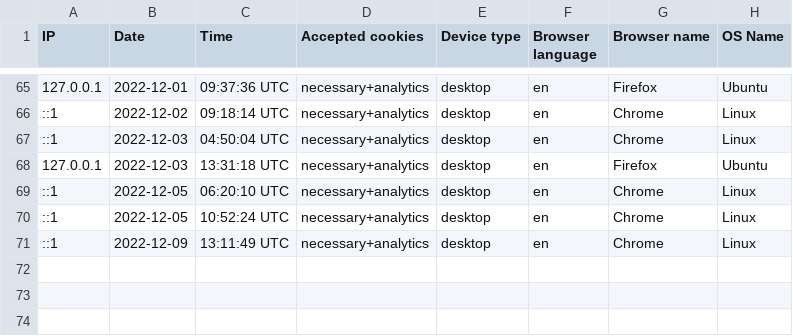
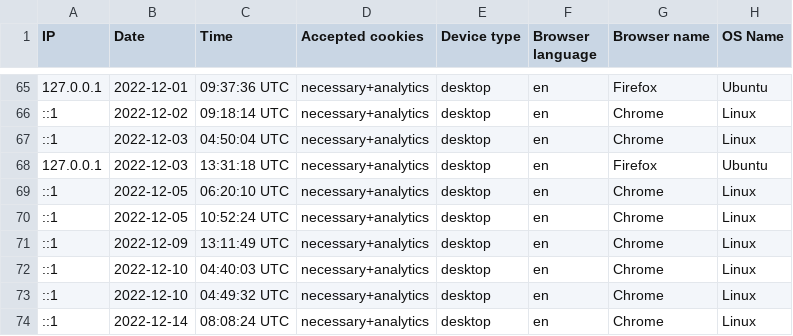
Before and after one commit to dany-dev/bunchful, a CSV file: uploads/cookie_consent/data.csv, drawn as a sheet; only a part is shown, gaps mark what is left out; the diff names each change by its address in the sheet, - before the commit and + after, or states it on an @@ line.

```diff
--- a/uploads/cookie_consent/data.csv
+++ b/uploads/cookie_consent/data.csv
+row 72: ::1 | 2022-12-10 | 04:40:03 UTC | necessary+analytics | desktop | en | Chrome | Linux
+row 73: ::1 | 2022-12-10 | 04:49:32 UTC | necessary+analytics | desktop | en | Chrome | Linux
+row 74: ::1 | 2022-12-14 | 08:08:24 UTC | necessary+analytics | desktop | en | Chrome | Linux
```
Also changed, not shown: 14 other files.
